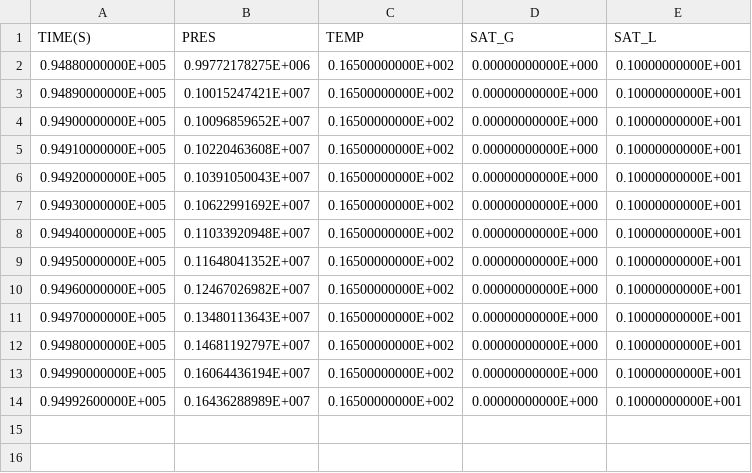
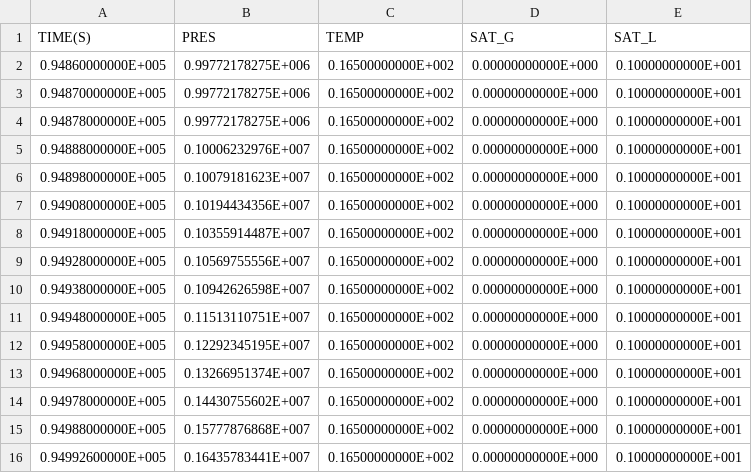
Before and after one commit to kiyoomogi/FS-C, a CSV file: injection_model/FOFT_A11_0.csv, drawn as a sheet.

```diff
--- a/injection_model/FOFT_A11_0.csv
+++ b/injection_model/FOFT_A11_0.csv
@@ -1,14 +1,16 @@
 "           TIME(S)","              PRES","              TEMP","             SAT_G","             SAT_L"
-  0.94880000000E+005,  0.99772178275E+006,  0.16500000000E+002,  0.00000000000E+000,  0.10000000000E+001
-  0.94890000000E+005,  0.10015247421E+007,  0.16500000000E+002,  0.00000000000E+000,  0.10000000000E+001
-  0.94900000000E+005,  0.10096859652E+007,  0.16500000000E+002,  0.00000000000E+000,  0.10000000000E+001
-  0.94910000000E+005,  0.10220463608E+007,  0.16500000000E+002,  0.00000000000E+000,  0.10000000000E+001
-  0.94920000000E+005,  0.10391050043E+007,  0.16500000000E+002,  0.00000000000E+000,  0.10000000000E+001
-  0.94930000000E+005,  0.10622991692E+007,  0.16500000000E+002,  0.00000000000E+000,  0.10000000000E+001
-  0.94940000000E+005,  0.11033920948E+007,  0.16500000000E+002,  0.00000000000E+000,  0.10000000000E+001
-  0.94950000000E+005,  0.11648041352E+007,  0.16500000000E+002,  0.00000000000E+000,  0.10000000000E+001
-  0.94960000000E+005,  0.12467026982E+007,  0.16500000000E+002,  0.00000000000E+000,  0.10000000000E+001
-  0.94970000000E+005,  0.13480113643E+007,  0.16500000000E+002,  0.00000000000E+000,  0.10000000000E+001
-  0.94980000000E+005,  0.14681192797E+007,  0.16500000000E+002,  0.00000000000E+000,  0.10000000000E+001
-  0.94990000000E+005,  0.16064436194E+007,  0.16500000000E+002,  0.00000000000E+000,  0.10000000000E+001
-  0.94992600000E+005,  0.16436288989E+007,  0.16500000000E+002,  0.00000000000E+000,  0.10000000000E+001
+  0.94860000000E+005,  0.99772178275E+006,  0.16500000000E+002,  0.00000000000E+000,  0.10000000000E+001
+  0.94870000000E+005,  0.99772178275E+006,  0.16500000000E+002,  0.00000000000E+000,  0.10000000000E+001
+  0.94878000000E+005,  0.99772178275E+006,  0.16500000000E+002,  0.00000000000E+000,  0.10000000000E+001
+  0.94888000000E+005,  0.10006232976E+007,  0.16500000000E+002,  0.00000000000E+000,  0.10000000000E+001
+  0.94898000000E+005,  0.10079181623E+007,  0.16500000000E+002,  0.00000000000E+000,  0.10000000000E+001
+  0.94908000000E+005,  0.10194434356E+007,  0.16500000000E+002,  0.00000000000E+000,  0.10000000000E+001
+  0.94918000000E+005,  0.10355914487E+007,  0.16500000000E+002,  0.00000000000E+000,  0.10000000000E+001
+  0.94928000000E+005,  0.10569755556E+007,  0.16500000000E+002,  0.00000000000E+000,  0.10000000000E+001
+  0.94938000000E+005,  0.10942626598E+007,  0.16500000000E+002,  0.00000000000E+000,  0.10000000000E+001
+  0.94948000000E+005,  0.11513110751E+007,  0.16500000000E+002,  0.00000000000E+000,  0.10000000000E+001
+  0.94958000000E+005,  0.12292345195E+007,  0.16500000000E+002,  0.00000000000E+000,  0.10000000000E+001
+  0.94968000000E+005,  0.13266951374E+007,  0.16500000000E+002,  0.00000000000E+000,  0.10000000000E+001
+  0.94978000000E+005,  0.14430755602E+007,  0.16500000000E+002,  0.00000000000E+000,  0.10000000000E+001
+  0.94988000000E+005,  0.15777876868E+007,  0.16500000000E+002,  0.00000000000E+000,  0.10000000000E+001
+  0.94992600000E+005,  0.16435783441E+007,  0.16500000000E+002,  0.00000000000E+000,  0.10000000000E+001
```
Also changed, not shown: injection_model/FOFT_A2818.csv, injection_model/FOFT_AEE80.csv, 3 other files.
